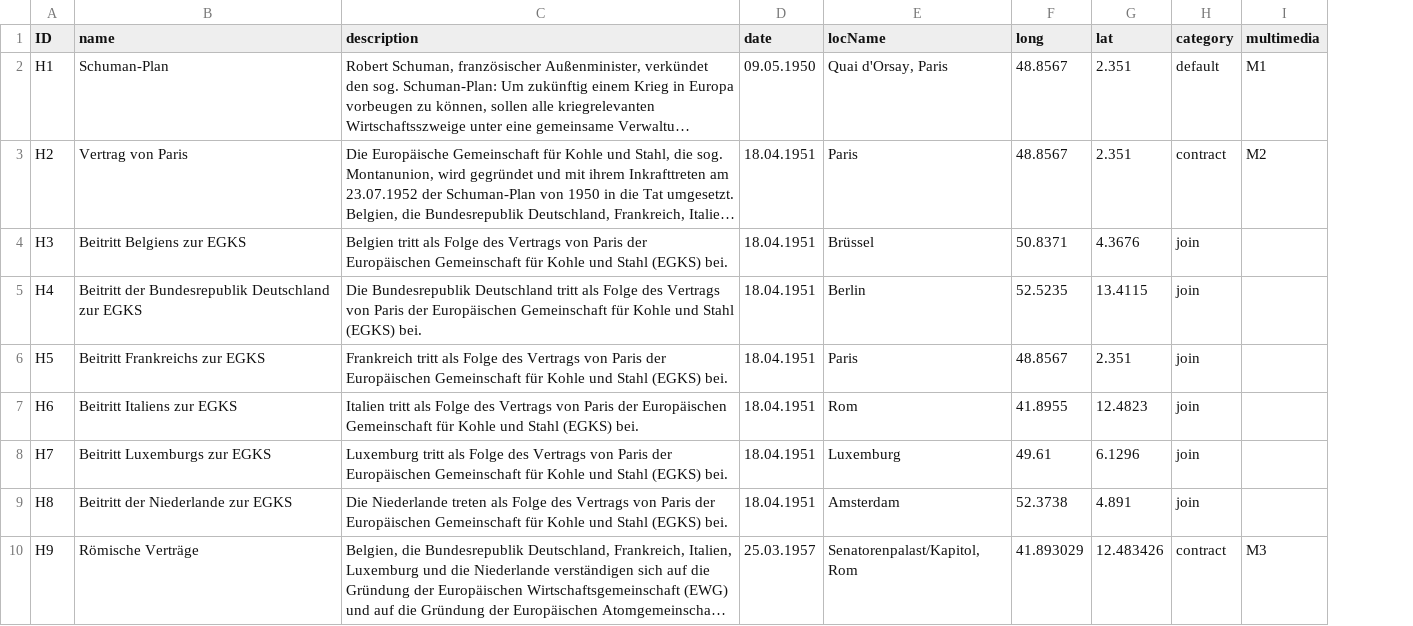
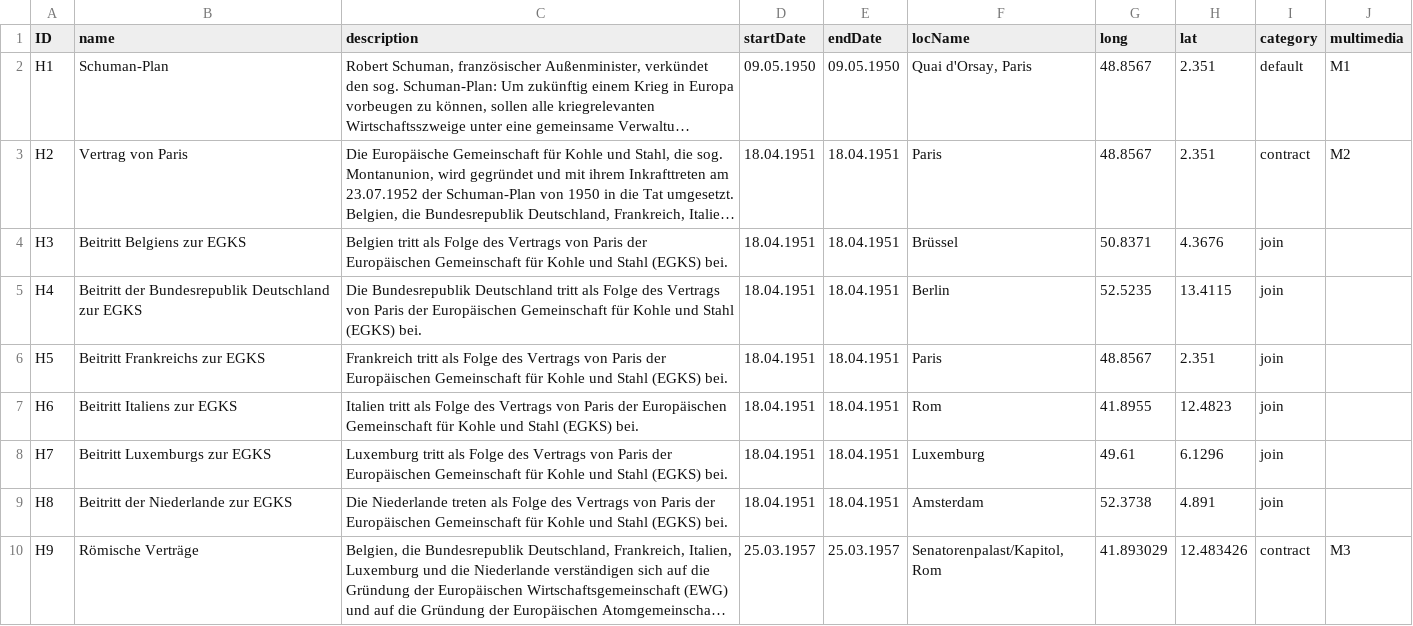
Before and after one commit to MenschMarcus/HistoGlobe_school, a CSV file: data_src/hivents/hivent_data.csv, drawn as a sheet; only a part is shown; long unchanged cells end in …; the diff names each change by its address in the sheet, - before the commit and + after, or states it on an @@ line.

Commit message:
hivents can have time spans now

```diff
--- a/data_src/hivents/hivent_data.csv
+++ b/data_src/hivents/hivent_data.csv
+column E (endDate), rows 2-10: 09.05.1950 | 18.04.1951 | 18.04.1951 | 18.04.1951 | 18.04.1951 | 18.04.1951 | 18.04.1951 | 18.04.1951 | 25.03.1957
-D1: date
+D1: startDate
```
Also changed, not shown: 5 other files.
